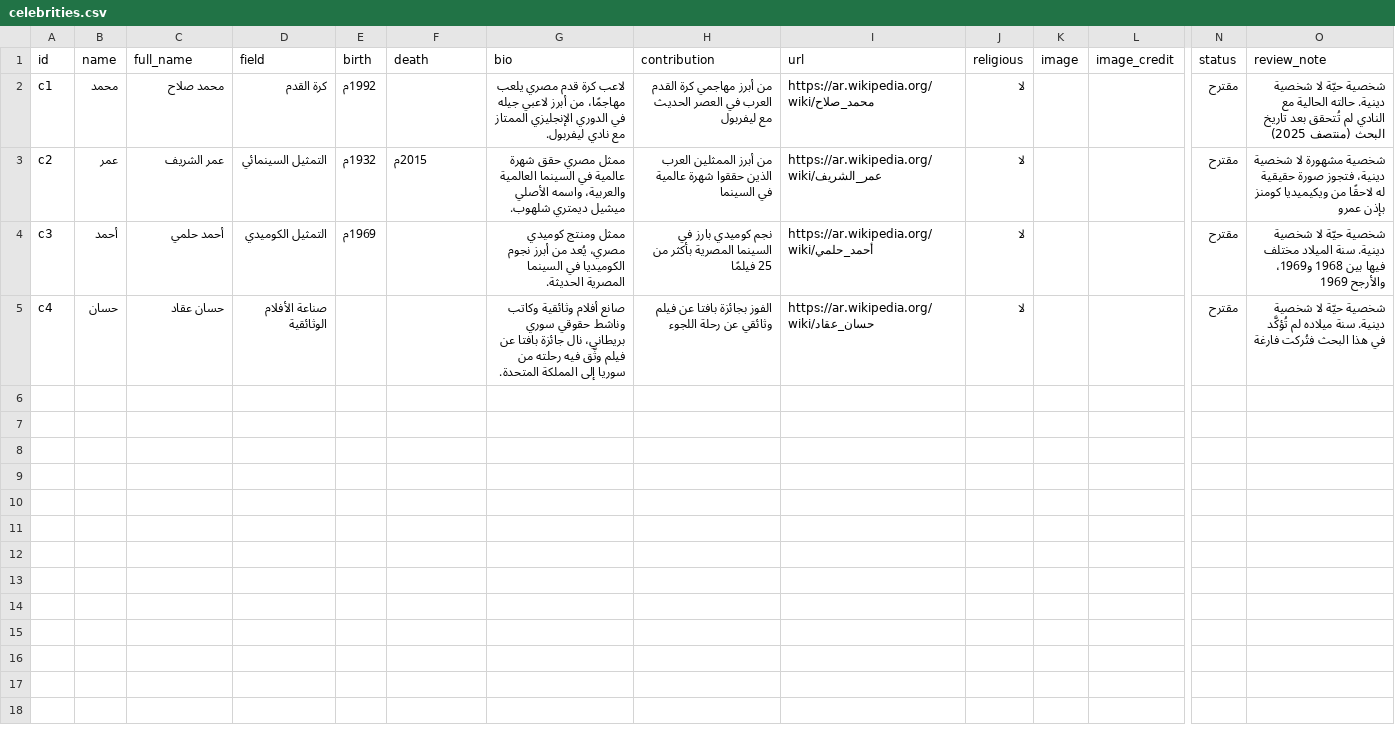
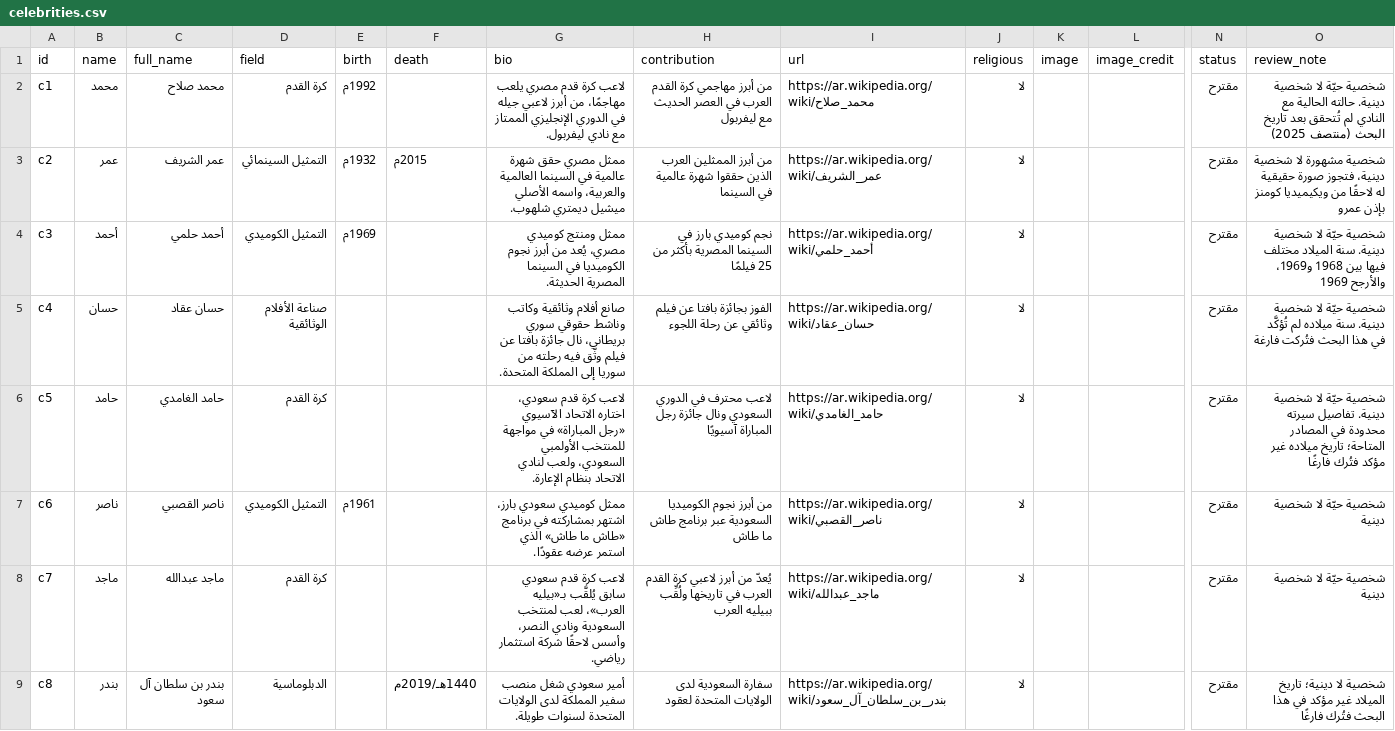
Before and after one commit to AmrShaar13006/dsc-name-quote, a CSV file: data/celebrities.csv, drawn as a sheet; only a part is shown, gaps mark what is left out; rows hold the shown columns only; the diff names each change by its address in the sheet, - before the commit and + after, or states it on an @@ line.

```diff
--- a/data/celebrities.csv
+++ b/data/celebrities.csv
+row 6: c5 | حامد | حامد الغامدي | كرة القدم |  |  | لاعب كرة قدم سعودي، اختاره الاتحاد الآسيوي «رجل المباراة» في مواجهة للمنتخب الأولمبي السعودي، ولعب لنادي الاتحاد بنظام الإعارة. | لاعب محترف في الدوري السعودي ونال جائزة رجل المباراة آسيويًا | https://ar.wikipedia.org/wiki/حامد_الغامدي | لا |  |  | مقترح | شخصية حيّة لا شخصية دينية. تفاصيل سيرته محدودة في المصادر المتاحة؛ تاريخ ميلاده غير مؤكد فتُرك فارغًا
+row 7: c6 | ناصر | ناصر القصبي | التمثيل الكوميدي | 1961م |  | ممثل كوميدي سعودي بارز، اشتهر بمشاركته في برنامج «طاش ما طاش» الذي استمر عرضه عقودًا. | من أبرز نجوم الكوميديا السعودية عبر برنامج طاش ما طاش | https://ar.wikipedia.org/wiki/ناصر_القصبي | لا |  |  | مقترح | شخصية حيّة لا شخصية دينية
+row 8: c7 | ماجد | ماجد عبدالله | كرة القدم |  |  | لاعب كرة قدم سعودي سابق يُلقَّب بـ«بيليه العرب»، لعب لمنتخب السعودية ونادي النصر، وأسس لاحقًا شركة استثمار رياضي. | يُعدّ من أبرز لاعبي كرة القدم العرب في تاريخها ولُقِّب ببيليه العرب | https://ar.wikipedia.org/wiki/ماجد_عبدالله | لا |  |  | مقترح | شخصية حيّة لا شخصية دينية
+row 9: c8 | بندر | بندر بن سلطان آل سعود | الدبلوماسية |  | 1440هـ/2019م | أمير سعودي شغل منصب سفير المملكة لدى الولايات المتحدة لسنوات طويلة. | سفارة السعودية لدى الولايات المتحدة لعقود | https://ar.wikipedia.org/wiki/بندر_بن_سلطان_آل_سعود | لا |  |  | مقترح | شخصية لا دينية؛ تاريخ الميلاد غير مؤكد في هذا البحث فتُرك فارغًا
```
Also changed, not shown: review/celebrities-review.csv.
